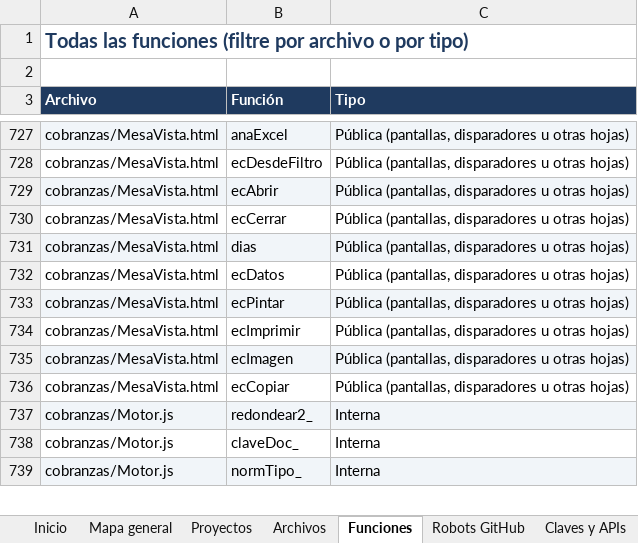
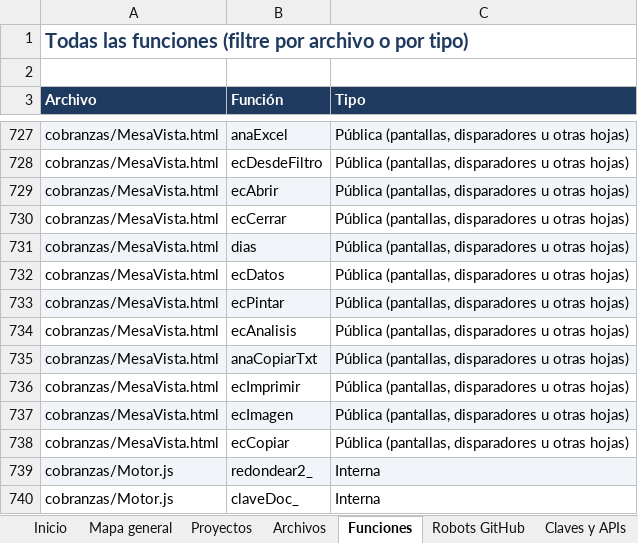
Before and after one commit to Aquivan/Claude, an Excel workbook: docs/MANUAL_DEL_PROYECTO.xlsx, sheet Funciones, drawn as a sheet; only a part is shown, gaps mark what is left out; the shorter side is filled out with more unchanged rows; values as stored, in another font and other column widths than the file's, no borders; the diff names each change by its address in the sheet, - before the commit and + after, or states it on an @@ line.

```diff
--- a/docs/MANUAL_DEL_PROYECTO.xlsx (sheet Funciones)
+++ b/docs/MANUAL_DEL_PROYECTO.xlsx (sheet Funciones)
+row 734: cobranzas/MesaVista.html | ecAnalisis | Pública (pantallas, disparadores u otras hojas)
+row 735: cobranzas/MesaVista.html | anaCopiarTxt | Pública (pantallas, disparadores u otras hojas)
```
Also changed, not shown: sheet Historial, sheet Archivos, sheet Inicio, 4 other files.
